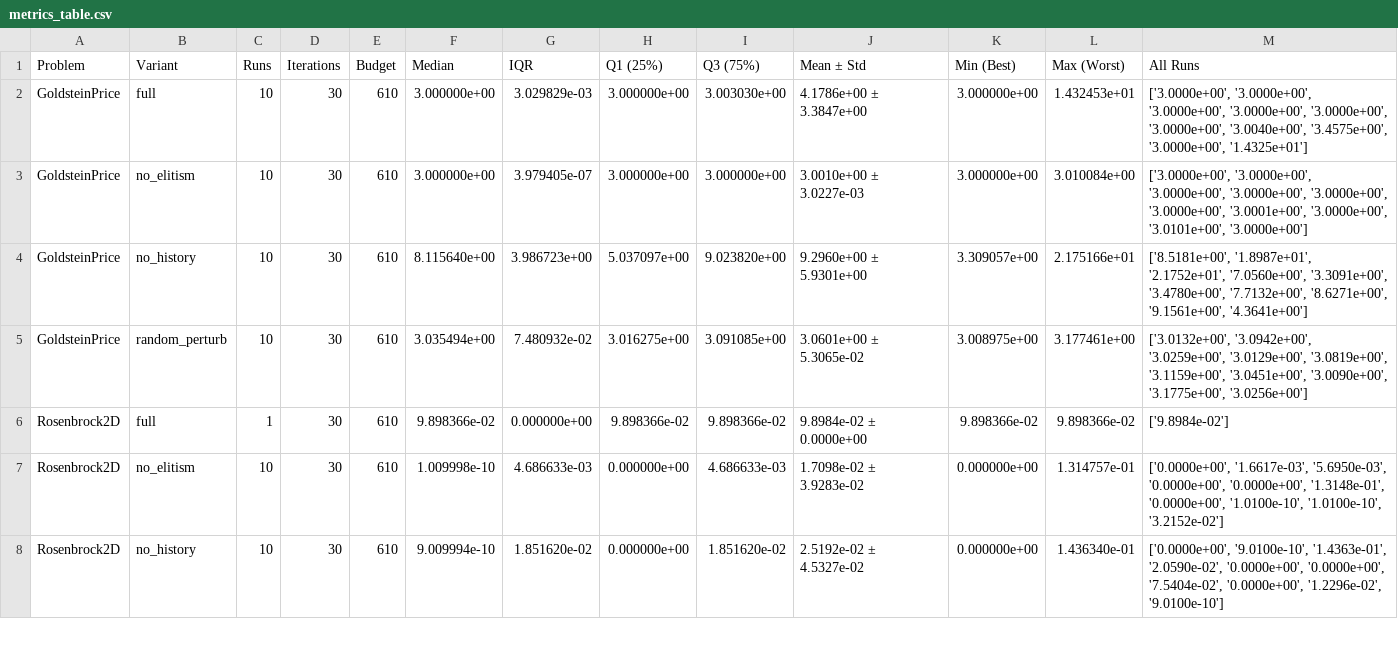
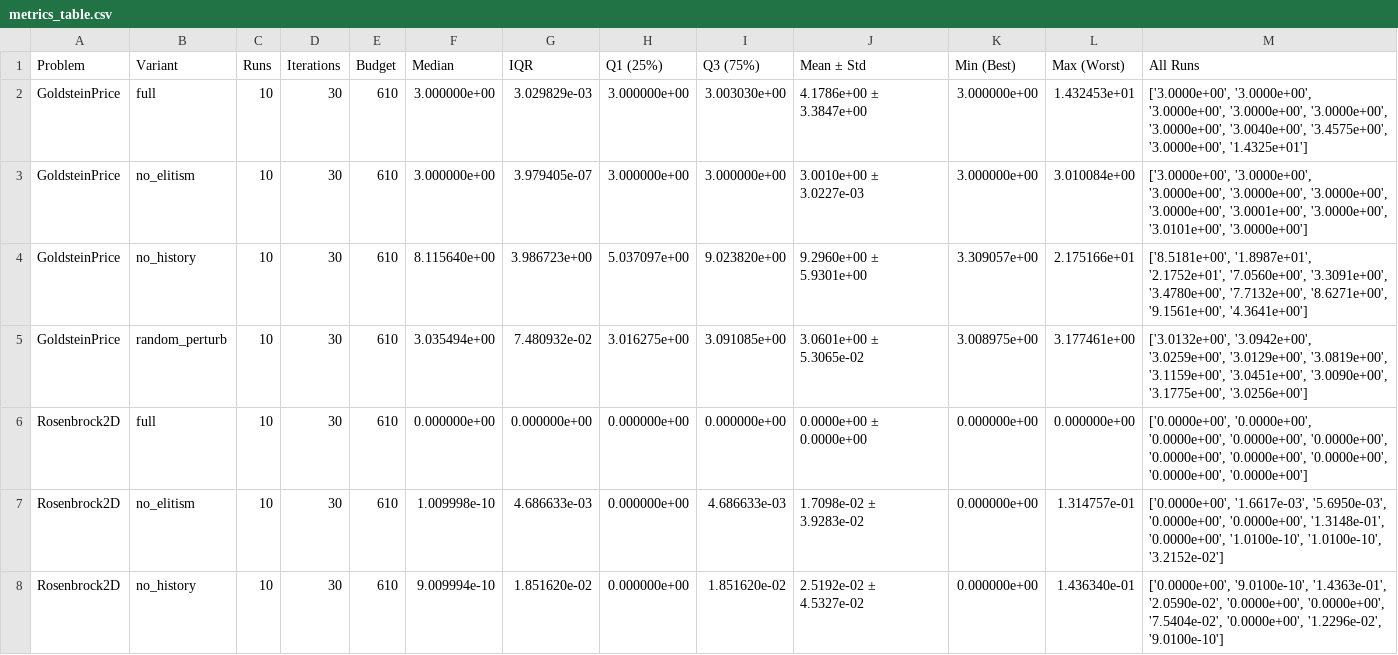
Before and after one commit to hhgzeng/LEO, a CSV file: experiments/ablation/metrics_table.csv, drawn as a sheet; only a part is shown.

Commit message:
Enhance benchmark comparison reports and performance metrics
- Updated metrics_table.md with revised results for LEO and Rosenbrock2D algorithms, reflecting improved median and IQR values.
- Implemented generate_markdown_report function in run_comparison.py to create a comprehensive Markdown report summarizing benchmark comparisons, including algorithm mechanisms and performance analysis.
- Adjusted time_cost_table.csv and time_cost_table.md to reflect accurate timing data for LEO and ShiftedRosenbrock_10D algorithms, ensuring consistency across reports.
- Revised stagnation_report.md to include detailed findings on the effectiveness of the stagnation-triggered LLM calling mechanism, emphasizing cost reduction and optimization performance.

```diff
--- a/experiments/ablation/metrics_table.csv
+++ b/experiments/ablation/metrics_table.csv
@@ -5,3 +5,3 @@ GoldsteinPrice,no_history,10,30,610,8.115640e+00,3.986723e+00,5.037097e+00,9.023
 GoldsteinPrice,random_perturb,10,30,610,3.035494e+00,7.480932e-02,3.016275e+00,3.091085e+00,3.0601e+00 ± 5.3065e-02,3.008975e+00,3.177461e+00,"['3.0132e+00', '3.0942e+00', '3.0259e+00', '3.0129e+00', '3.0819e+00', '3.1159e+00', '3.0451e+00', '3.0090e+00', '3.1775e+00', '3.0256e+00']"
-Rosenbrock2D,full,1,30,610,9.898366e-02,0.000000e+00,9.898366e-02,9.898366e-02,9.8984e-02 ± 0.0000e+00,9.898366e-02,9.898366e-02,['9.8984e-02']
+Rosenbrock2D,full,10,30,610,0.000000e+00,0.000000e+00,0.000000e+00,0.000000e+00,0.0000e+00 ± 0.0000e+00,0.000000e+00,0.000000e+00,"['0.0000e+00', '0.0000e+00', '0.0000e+00', '0.0000e+00', '0.0000e+00', '0.0000e+00', '0.0000e+00', '0.0000e+00', '0.0000e+00', '0.0000e+00']"
 Rosenbrock2D,no_elitism,10,30,610,1.009998e-10,4.686633e-03,0.000000e+00,4.686633e-03,1.7098e-02 ± 3.9283e-02,0.000000e+00,1.314757e-01,"['0.0000e+00', '1.6617e-03', '5.6950e-03', '0.0000e+00', '0.0000e+00', '1.3148e-01', '0.0000e+00', '1.0100e-10', '1.0100e-10', '3.2152e-02']"
```
Also changed, not shown: experiments/ablation/time_cost_table.csv, experiments/comparison/metrics_table.csv, 21 other files.
